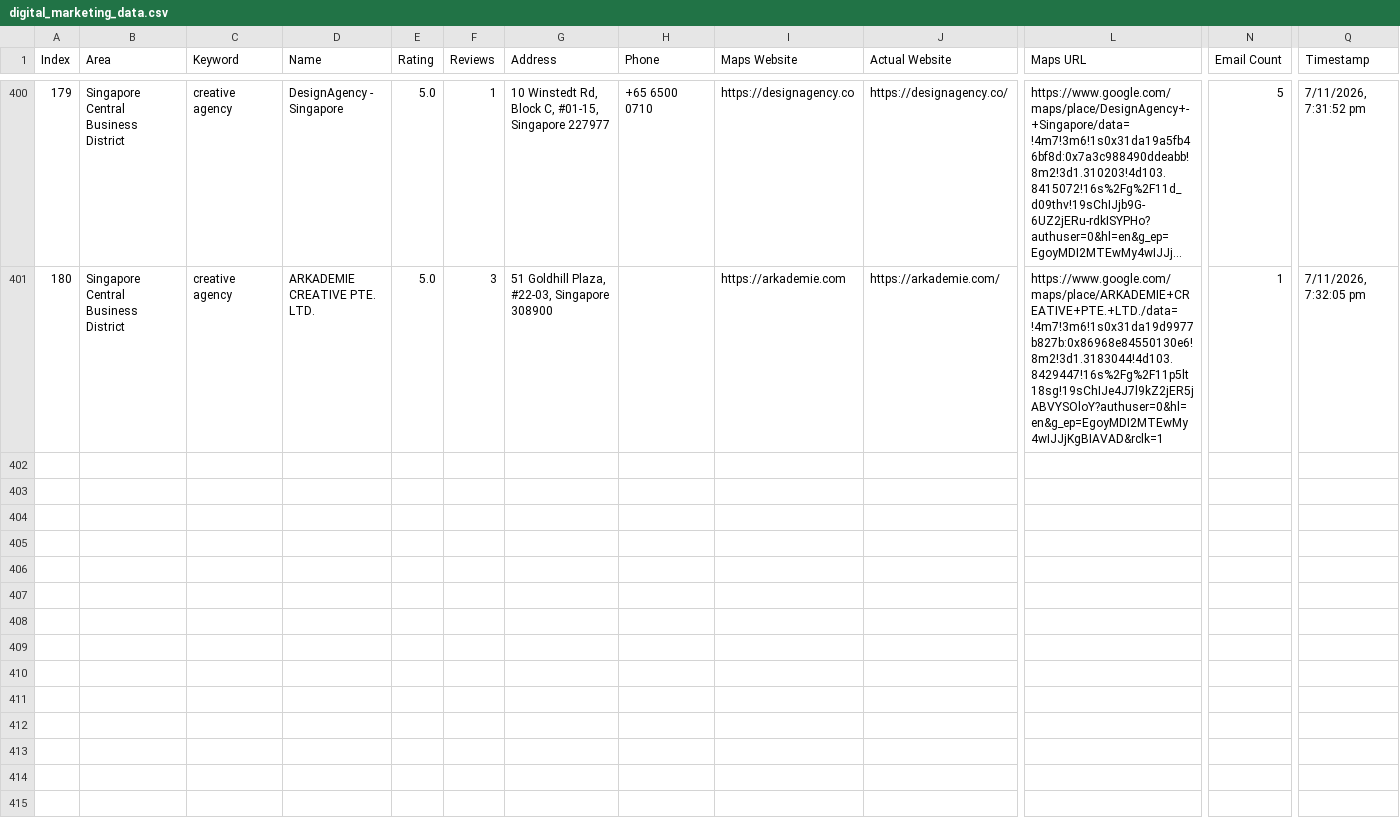
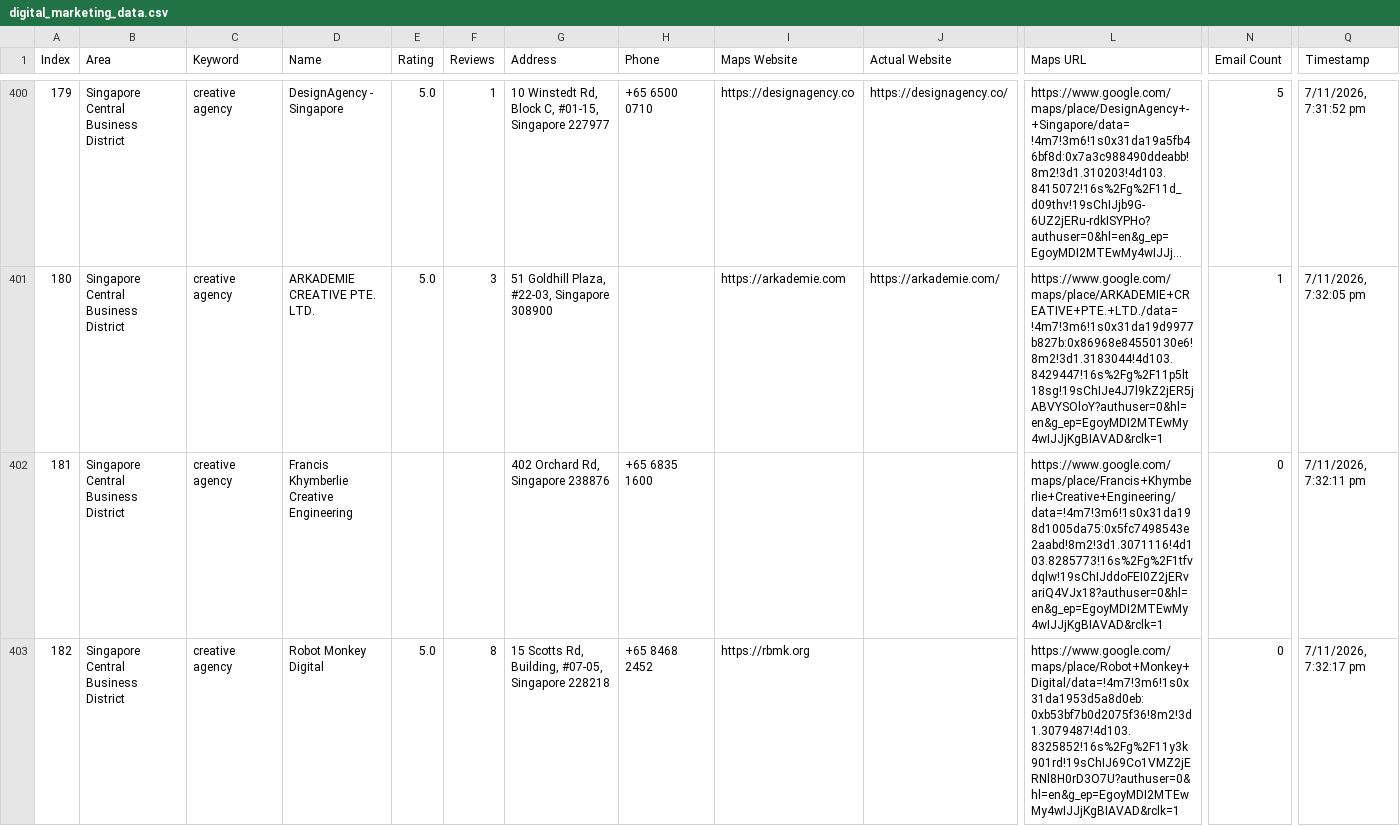
Before and after one commit to AhtehshamSanandwala/outreach-automation, a CSV file: digital_marketing_data.csv, drawn as a sheet; only a part is shown, gaps mark what is left out; long unchanged cells end in …; rows hold the shown columns only; the diff covers the shown part only; the diff names each change by its address in the sheet, - before the commit and + after, or states it on an @@ line.

```diff
--- a/digital_marketing_data.csv
+++ b/digital_marketing_data.csv
+row 402: 181 | Singapore Central Business District | creative agency | Francis Khymberlie Creative Engineering |  |  | 402 Orchard Rd, Singapore 238876 | +65 6835 1600 |  |  | https://www.google.com/maps/place/Francis+Khymberlie+Creative+Engineering/data=!4m7!3m6!1s0x31da198d1005da75:0x5fc7498543e2aabd!8m2!3d1.3071116!4d103.8285773!16s%2Fg%2F1tfvdqlw!19sChIJddoFEI0Z2jERvariQ4VJx18?authuser=0&hl=en&g_ep=EgoyMDI2MTEwMy4wIJJjKgBIAVAD&rclk=1 | 0 | 7/11/2026, 7:32:11 pm
+row 403: 182 | Singapore Central Business District | creative agency | Robot Monkey Digital | 5.0 | 8 | 15 Scotts Rd, Building, #07-05, Singapore 228218 | +65 8468 2452 | https://rbmk.org |  | https://www.google.com/maps/place/Robot+Monkey+Digital/data=!4m7!3m6!1s0x31da1953d5a8d0eb:0xb53bf7b0d2075f36!8m2!3d1.3079487!4d103.8325852!16s%2Fg%2F11y3k901rd!19sChIJ69Co1VMZ2jERNl8H0rD3O7U?authuser=0&hl=en&g_ep=EgoyMDI2MTEwMy4wIJJjKgBIAVAD&rclk=1 | 0 | 7/11/2026, 7:32:17 pm
```
Also changed, not shown: 1 added row elsewhere in this file, 1 other file.
